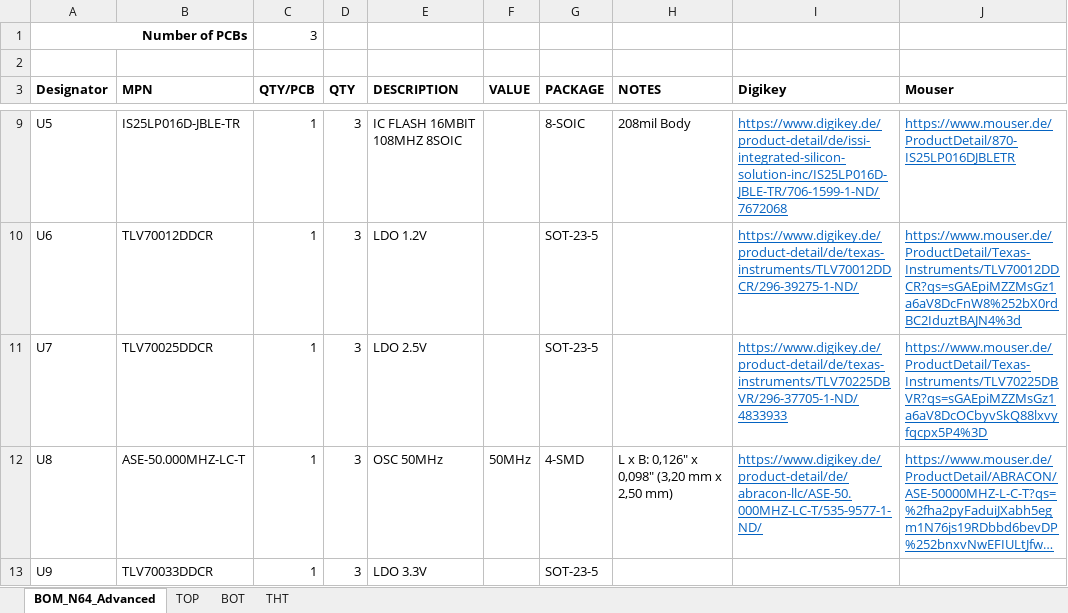
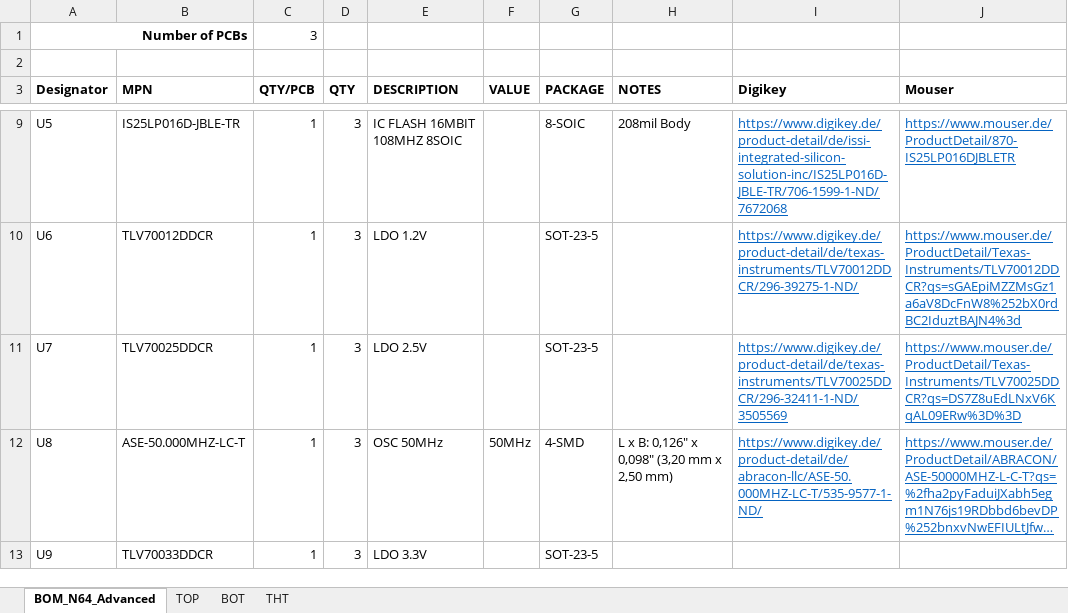
Before and after one commit to RetroGamerStuff/n64rgb, an Excel workbook: advancedRGBmod/Main-PCB/doc/n64adv_BOM.xlsx, sheet BOM_N64_Advanced, drawn as a sheet; only a part is shown, gaps mark what is left out; long unchanged cells end in …; values as stored, in another font and other column widths than the file's, no borders; the diff names each change by its address in the sheet, - before the commit and + after, or states it on an @@ line.

Commit message:
bugfix: repair url to correct IC @ U7

```diff
--- a/advancedRGBmod/Main-PCB/doc/n64adv_BOM.xlsx (sheet BOM_N64_Advanced)
+++ b/advancedRGBmod/Main-PCB/doc/n64adv_BOM.xlsx (sheet BOM_N64_Advanced)
-I11 (Digikey): https://www.digikey.de/product-detail/de/texas-instruments/TLV70225DBVR/296-37705-1-ND/4833933
+I11 (Digikey): https://www.digikey.de/product-detail/de/texas-instruments/TLV70025DDCR/296-32411-1-ND/3505569
-J11 (Mouser): https://www.mouser.de/ProductDetail/Texas-Instruments/TLV70225DBVR?qs=sGAEpiMZZMsGz1a6aV8DcOCbyvSkQ88lxvyfqcpx5P4%3D
+J11 (Mouser): https://www.mouser.de/ProductDetail/Texas-Instruments/TLV70025DDCR?qs=DS7Z8uEdLNxV6KqAL09ERw%3D%3D
```
